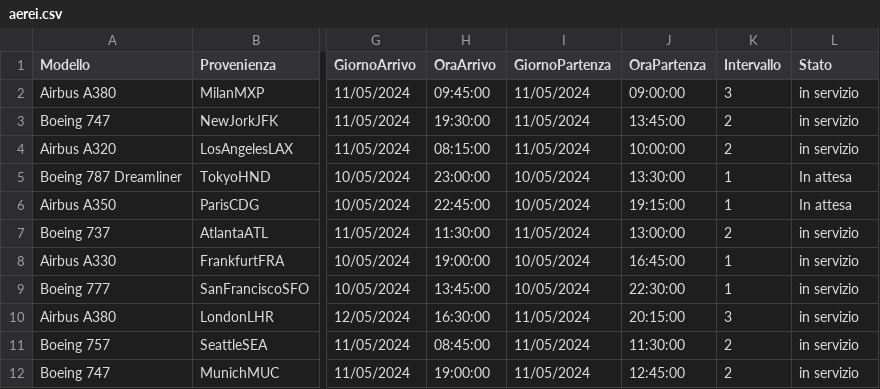
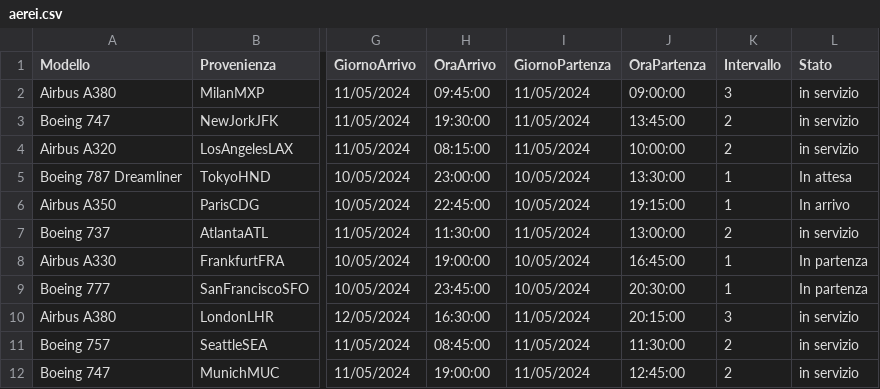
Before and after one commit to MNICO06/Gestionale-aereoporto, a CSV file: src/mainFolder/salvataggioDati/aerei.csv, drawn as a sheet; only a part is shown, gaps mark what is left out; the diff names each change by its address in the sheet, - before the commit and + after, or states it on an @@ line.

```diff
--- a/src/mainFolder/salvataggioDati/aerei.csv
+++ b/src/mainFolder/salvataggioDati/aerei.csv
-L6 (Stato): In attesa
+L6 (Stato): In arrivo
-L8:L9 (Stato): in servizio
+L8:L9 (Stato): In partenza
-H9 (OraArrivo): 13:45:00
+H9 (OraArrivo): 23:45:00
-J9 (OraPartenza): 22:30:00
+J9 (OraPartenza): 20:30:00
```
Also changed, not shown: 3 other files.
